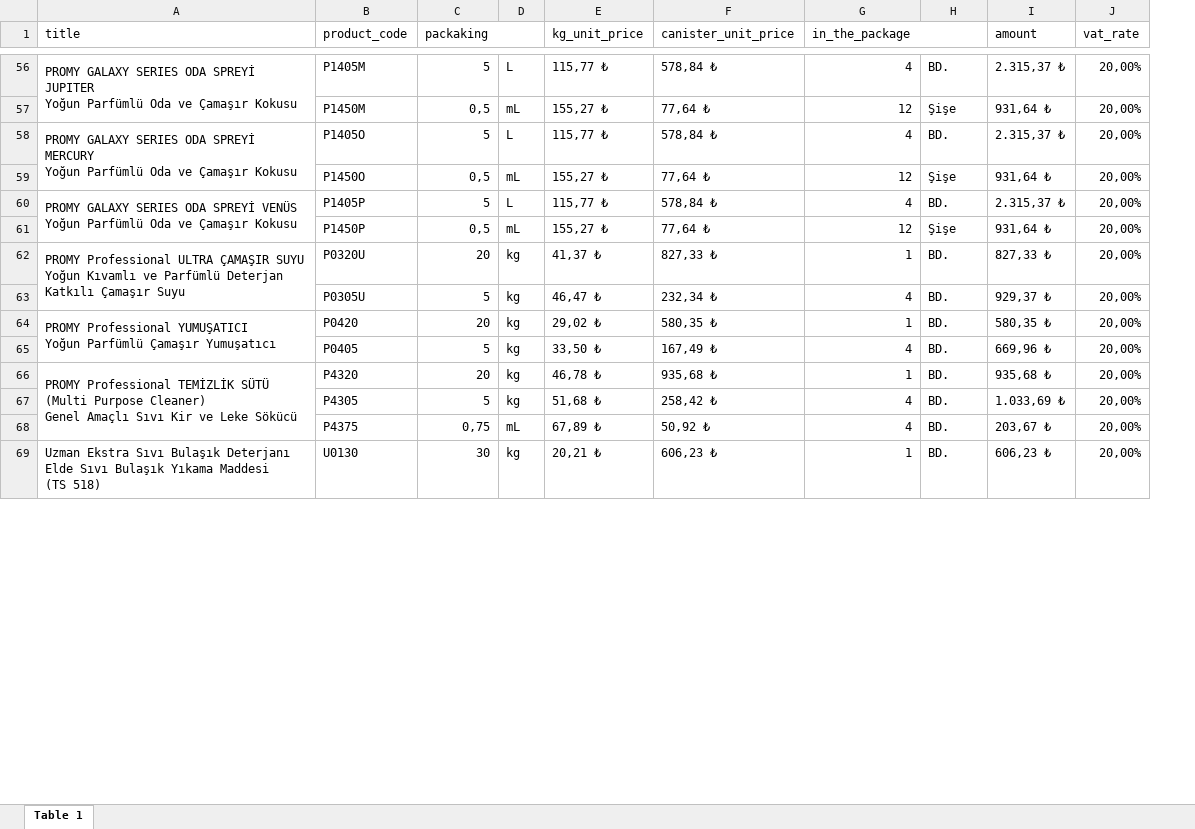
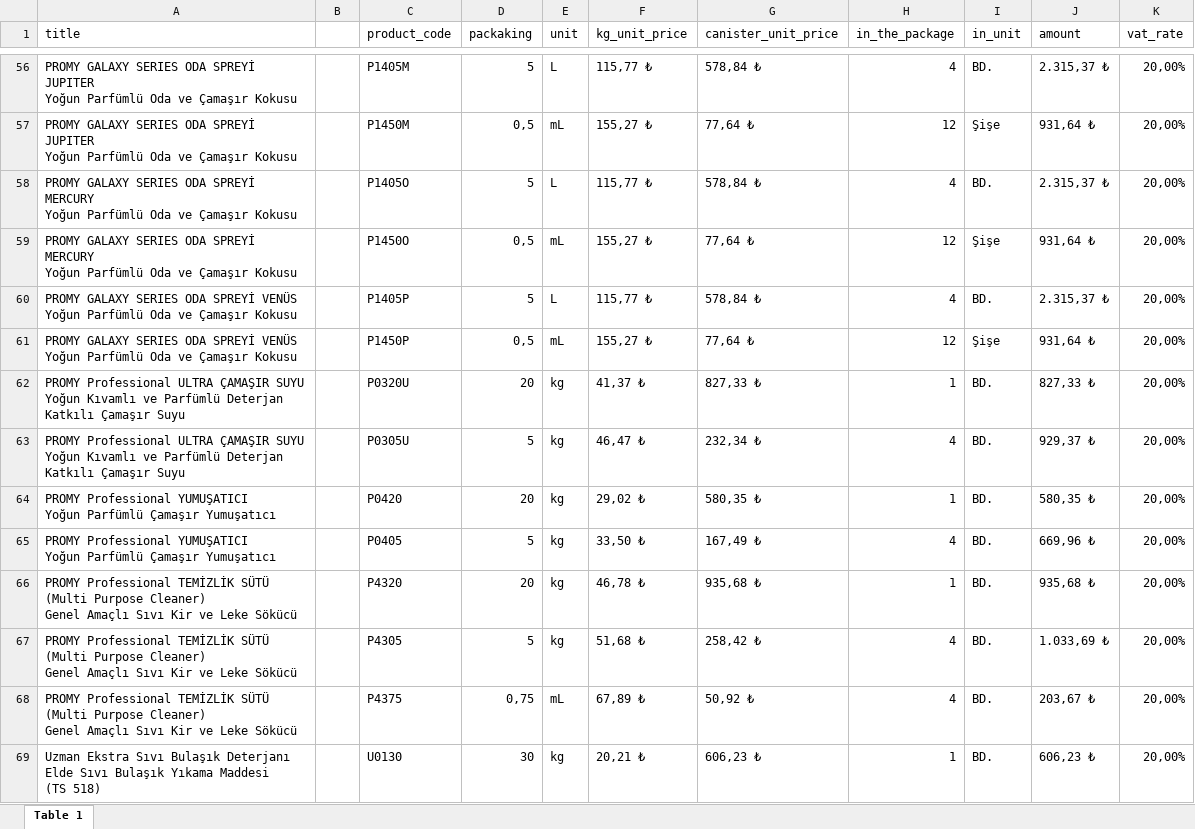
Before and after one commit to aye-alt/excel_extractor, an Excel workbook: sources/converted_dervis_fiyat.xlsx, sheet Table 1, drawn as a sheet; only a part is shown, gaps mark what is left out; values as stored, in another font and other column widths than the file's, no cell formats; charts and pictures not drawn; removed rows and columns are numbered as before the commit, all else as after; ↵ is a line break in a cell; the diff covers the shown part only; the diff names each change by its address in the sheet, - before the commit and + after, or states it on an @@ line.

```diff
--- a/sources/converted_dervis_fiyat.xlsx (sheet Table 1)
+++ b/sources/converted_dervis_fiyat.xlsx (sheet Table 1)
+column B, empty
-C1:D1 merged
-E1: (empty)
+E1: unit
-G1:H1 merged
-I1: (empty)
+I1: in_unit
-A56:A57 merged
-A57 (title): (empty)
+A57 (title): PROMY GALAXY SERIES ODA SPREYİ JUPITER ↵ Yoğun Parfümlü Oda ve Çamaşır Kokusu
-A58:A59 merged
-A59 (title): (empty)
+A59 (title): PROMY GALAXY SERIES ODA SPREYİ MERCURY ↵ Yoğun Parfümlü Oda ve Çamaşır Kokusu
-A60:A61 merged
-A61 (title): (empty)
+A61 (title): PROMY GALAXY SERIES ODA SPREYİ VENÜS ↵ Yoğun Parfümlü Oda ve Çamaşır Kokusu
-A62:A63 merged
-A63 (title): (empty)
+A63 (title): PROMY Professional ULTRA ÇAMAŞIR SUYU ↵ Yoğun Kıvamlı ve Parfümlü Deterjan Katkılı Çamaşır Suyu
-A64:A65 merged
-A65 (title): (empty)
+A65 (title): PROMY Professional YUMUŞATICI ↵ Yoğun Parfümlü Çamaşır Yumuşatıcı
-A66:A68 merged
-A67:A68 (title): (empty)
+A67:A68 (title): PROMY Professional TEMİZLİK SÜTÜ (Multi Purpose Cleaner) ↵ Genel Amaçlı Sıvı Kir ve Leke Sökücü
-A69:A72 merged
```
Also changed, not shown: 1 removed row, 211 edited cells and merged cells elsewhere in this sheet, cell formats, 19 other files.
